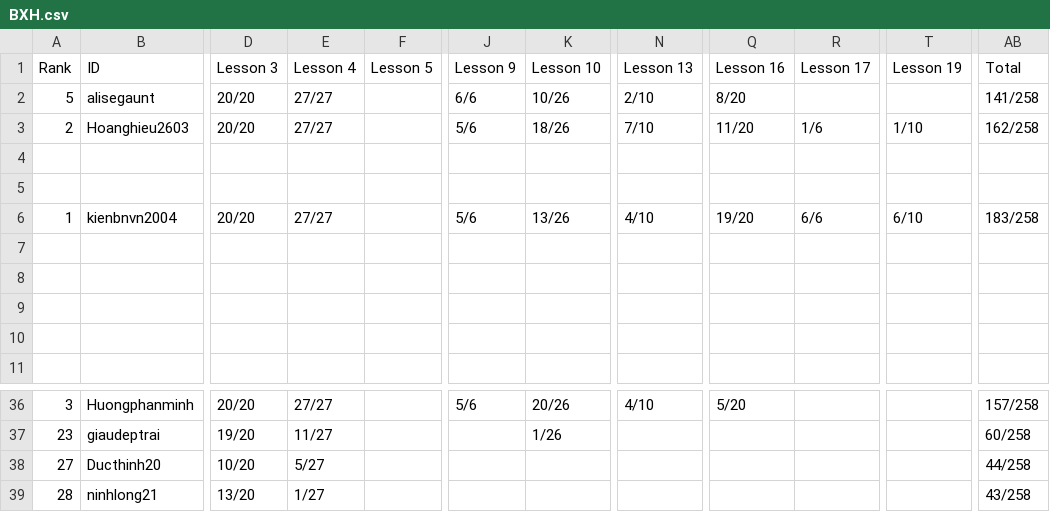
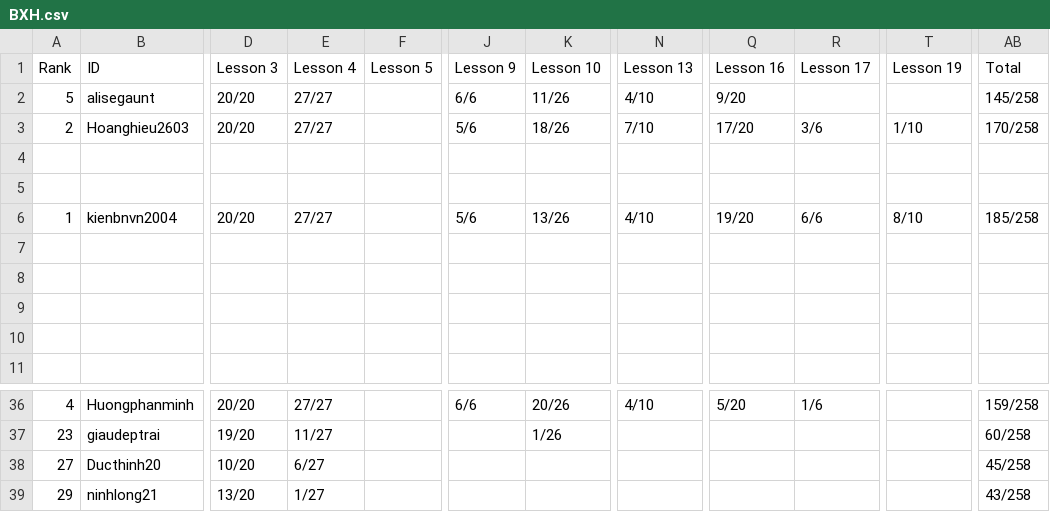
Before and after one commit to ProMeX04/Get-data-from-Web, a CSV file: BXH.csv, drawn as a sheet; only a part is shown, gaps mark what is left out; the diff covers the shown part only; the diff names each change by its address in the sheet, - before the commit and + after, or states it on an @@ line.

```diff
--- a/BXH.csv
+++ b/BXH.csv
-K2 (Lesson 10): 10/26
+K2 (Lesson 10): 11/26
-N2 (Lesson 13): 2/10
+N2 (Lesson 13): 4/10
-Q2 (Lesson 16): 8/20
+Q2 (Lesson 16): 9/20
-AB2 (Total): 141/258
+AB2 (Total): 145/258
-Q3 (Lesson 16): 11/20
+Q3 (Lesson 16): 17/20
-R3 (Lesson 17): 1/6
+R3 (Lesson 17): 3/6
-AB3 (Total): 162/258
+AB3 (Total): 170/258
-T6 (Lesson 19): 6/10
+T6 (Lesson 19): 8/10
-AB6 (Total): 183/258
+AB6 (Total): 185/258
-A36 (Rank): 3
+A36 (Rank): 4
-J36 (Lesson 9): 5/6
+J36 (Lesson 9): 6/6
-R36 (Lesson 17): (empty)
+R36 (Lesson 17): 1/6
-AB36 (Total): 157/258
+AB36 (Total): 159/258
-E38 (Lesson 4): 5/27
+E38 (Lesson 4): 6/27
-AB38 (Total): 44/258
+AB38 (Total): 45/258
-A39 (Rank): 28
+A39 (Rank): 29
```
Also changed, not shown: 31 edited cells elsewhere in this file, 1 other file.
